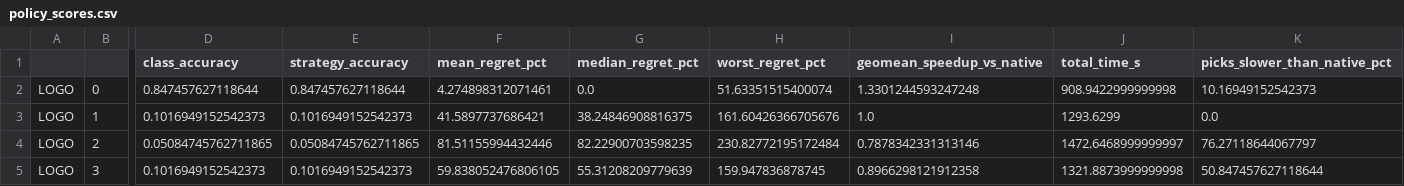
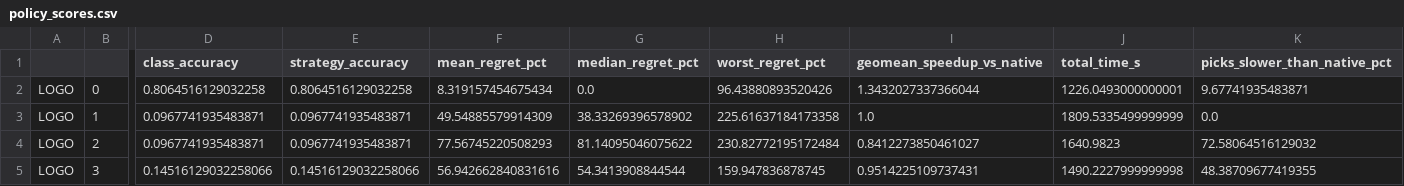
Before and after one commit to Harshil24Agrawal/big-data, a CSV file: datasets/derived/selector_v2/policy_scores.csv, drawn as a sheet; only a part is shown, gaps mark what is left out; the diff covers the shown part only; the diff names each change by its address in the sheet, - before the commit and + after, or states it on an @@ line.

```diff
--- a/datasets/derived/selector_v2/policy_scores.csv
+++ b/datasets/derived/selector_v2/policy_scores.csv
-D2 (class_accuracy): 0.847457627118644
+D2 (class_accuracy): 0.8064516129032258
-E2 (strategy_accuracy): 0.847457627118644
+E2 (strategy_accuracy): 0.8064516129032258
-F2 (mean_regret_pct): 4.274898312071461
+F2 (mean_regret_pct): 8.319157454675434
-H2 (worst_regret_pct): 51.63351515400074
+H2 (worst_regret_pct): 96.43880893520426
-I2 (geomean_speedup_vs_native): 1.3301244593247248
+I2 (geomean_speedup_vs_native): 1.3432027337366044
-J2 (total_time_s): 908.9422999999998
+J2 (total_time_s): 1226.0493000000001
-K2 (picks_slower_than_native_pct): 10.16949152542373
+K2 (picks_slower_than_native_pct): 9.67741935483871
-D3 (class_accuracy): 0.1016949152542373
+D3 (class_accuracy): 0.0967741935483871
-E3 (strategy_accuracy): 0.1016949152542373
+E3 (strategy_accuracy): 0.0967741935483871
-F3 (mean_regret_pct): 41.5897737686421
+F3 (mean_regret_pct): 49.54885579914309
-G3 (median_regret_pct): 38.24846908816375
+G3 (median_regret_pct): 38.33269396578902
-H3 (worst_regret_pct): 161.60426366705676
+H3 (worst_regret_pct): 225.61637184173358
-J3 (total_time_s): 1293.6299
+J3 (total_time_s): 1809.5335499999999
-D4 (class_accuracy): 0.05084745762711865
+D4 (class_accuracy): 0.0967741935483871
-E4 (strategy_accuracy): 0.05084745762711865
+E4 (strategy_accuracy): 0.0967741935483871
-F4 (mean_regret_pct): 81.51155994432446
+F4 (mean_regret_pct): 77.56745220508293
-G4 (median_regret_pct): 82.22900703598235
+G4 (median_regret_pct): 81.14095046075622
-I4 (geomean_speedup_vs_native): 0.7878342331313146
+I4 (geomean_speedup_vs_native): 0.8412273850461027
-J4 (total_time_s): 1472.6468999999997
+J4 (total_time_s): 1640.9823
-K4 (picks_slower_than_native_pct): 76.27118644067797
+K4 (picks_slower_than_native_pct): 72.58064516129032
-D5 (class_accuracy): 0.1016949152542373
+D5 (class_accuracy): 0.14516129032258066
-E5 (strategy_accuracy): 0.1016949152542373
+E5 (strategy_accuracy): 0.14516129032258066
-F5 (mean_regret_pct): 59.838052476806105
+F5 (mean_regret_pct): 56.942662840831616
-G5 (median_regret_pct): 55.31208209779639
+G5 (median_regret_pct): 54.3413908844544
-I5 (geomean_speedup_vs_native): 0.8966298121912358
+I5 (geomean_speedup_vs_native): 0.9514225109737431
-J5 (total_time_s): 1321.8873999999998
+J5 (total_time_s): 1490.2227999999998
-K5 (picks_slower_than_native_pct): 50.847457627118644
+K5 (picks_slower_than_native_pct): 48.38709677419355
```
Also changed, not shown: 2 added rows, 2 removed rows and 87 edited cells elsewhere in this file, datasets/derived/selector_v2/classifier_scores.csv, datasets/derived/training/combined_table.csv, 23 other files.
